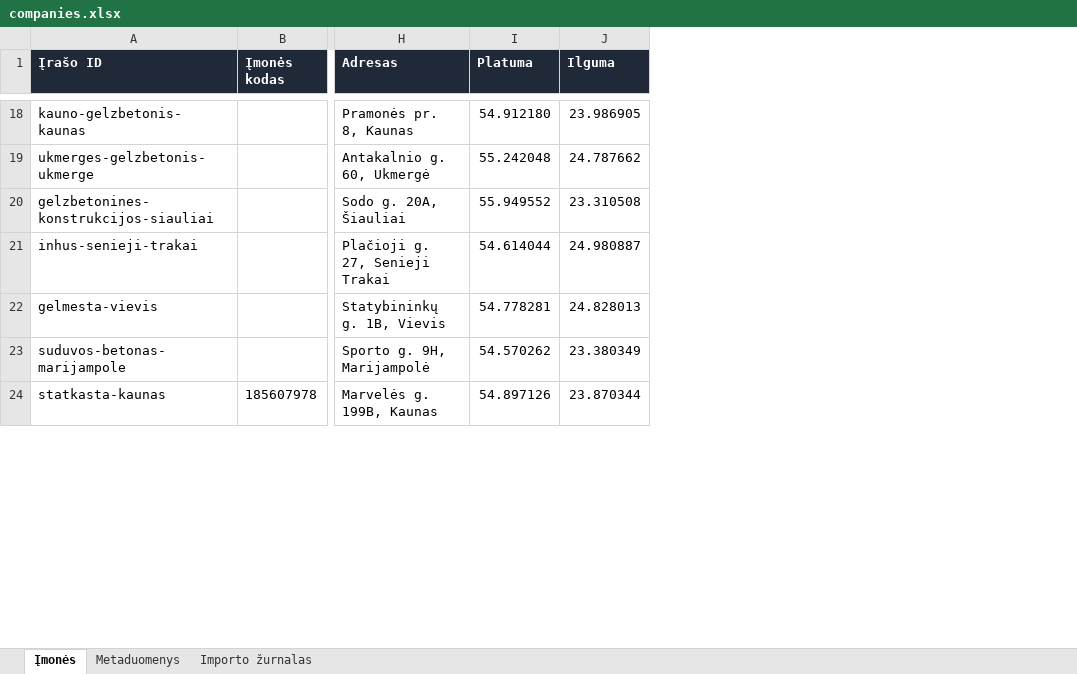
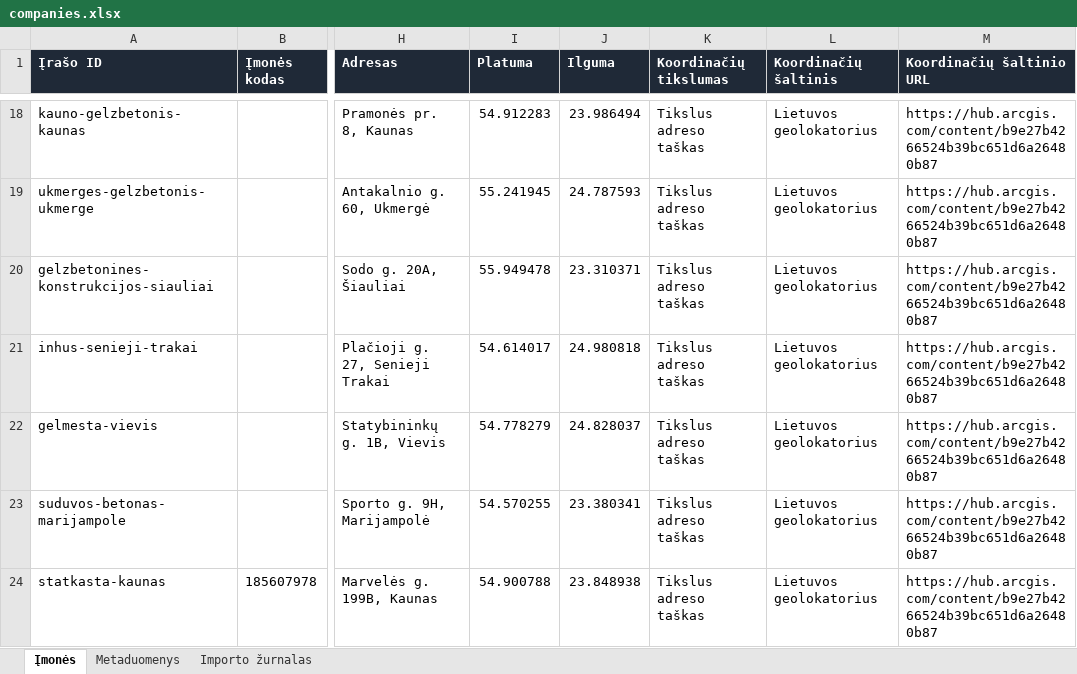
Before and after one commit to arturaskolobuckis/KonkurentuZemelapis, an Excel workbook: data/companies.xlsx, sheet Įmonės, drawn as a sheet; only a part is shown, gaps mark what is left out; values as stored, in another font and other column widths than the file's, no borders; table styles not drawn; the diff covers the shown part only; the diff names each change by its address in the sheet, - before the commit and + after, or states it on an @@ line.

```diff
--- a/data/companies.xlsx (sheet Įmonės)
+++ b/data/companies.xlsx (sheet Įmonės)
+column K (Koordinačių tikslumas), rows 18-24: all Tikslus adreso taškas
+column L (Koordinačių šaltinis), rows 18-24: all Lietuvos geolokatorius
+column M (Koordinačių šaltinio URL), rows 18-24: all https://hub.arcgis.com/content/b9e27b4266524b39bc651d6a26480b87
-I18 (Platuma): 54.912180
+I18 (Platuma): 54.912283
-J18 (Ilguma): 23.986905
+J18 (Ilguma): 23.986494
-I19 (Platuma): 55.242048
+I19 (Platuma): 55.241945
-J19 (Ilguma): 24.787662
+J19 (Ilguma): 24.787593
-I20 (Platuma): 55.949552
+I20 (Platuma): 55.949478
-J20 (Ilguma): 23.310508
+J20 (Ilguma): 23.310371
-I21 (Platuma): 54.614044
+I21 (Platuma): 54.614017
-J21 (Ilguma): 24.980887
+J21 (Ilguma): 24.980818
-I22 (Platuma): 54.778281
+I22 (Platuma): 54.778279
-J22 (Ilguma): 24.828013
+J22 (Ilguma): 24.828037
-I23 (Platuma): 54.570262
+I23 (Platuma): 54.570255
-J23 (Ilguma): 23.380349
+J23 (Ilguma): 23.380341
-I24 (Platuma): 54.897126
+I24 (Platuma): 54.900788
-J24 (Ilguma): 23.870344
+J24 (Ilguma): 23.848938
```
Also changed, not shown: 99 edited cells elsewhere in this sheet, sheet Importo žurnalas, sheet Metaduomenys, 6 other files.
